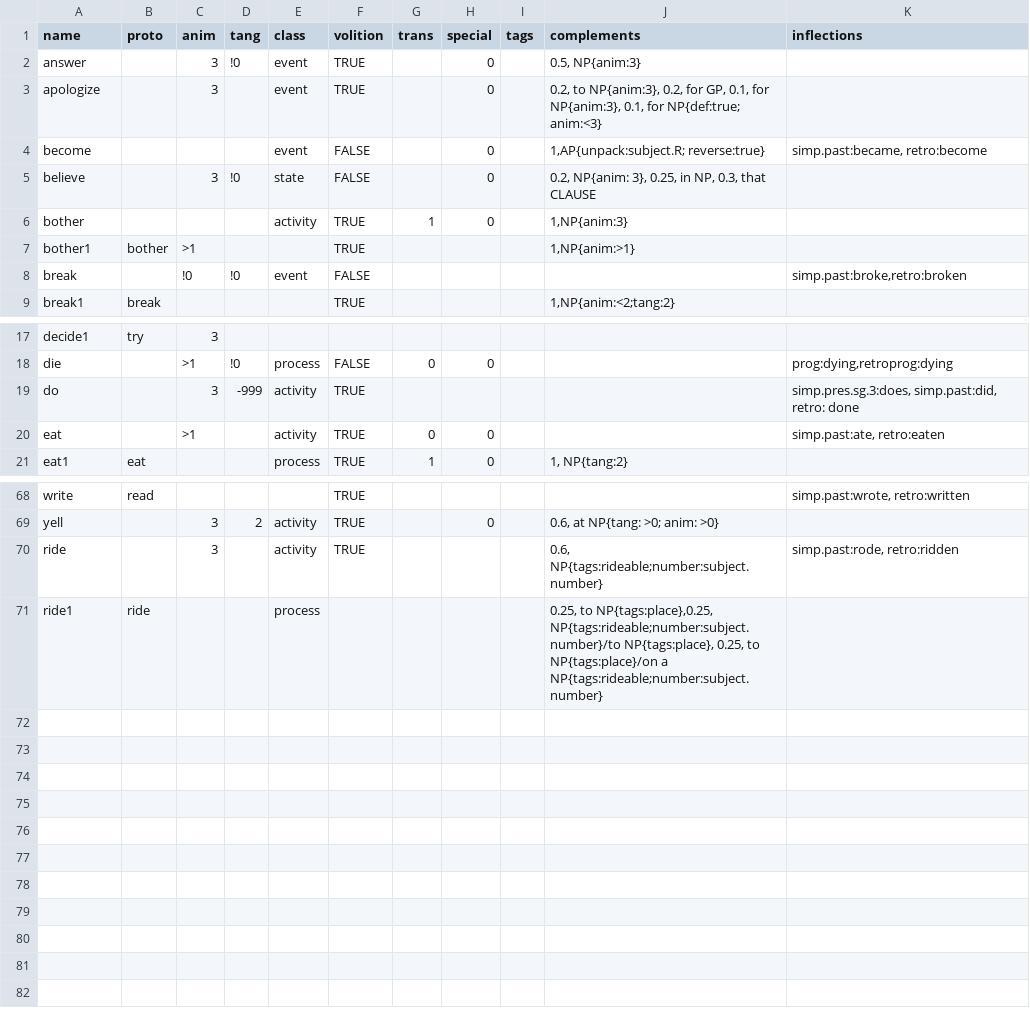
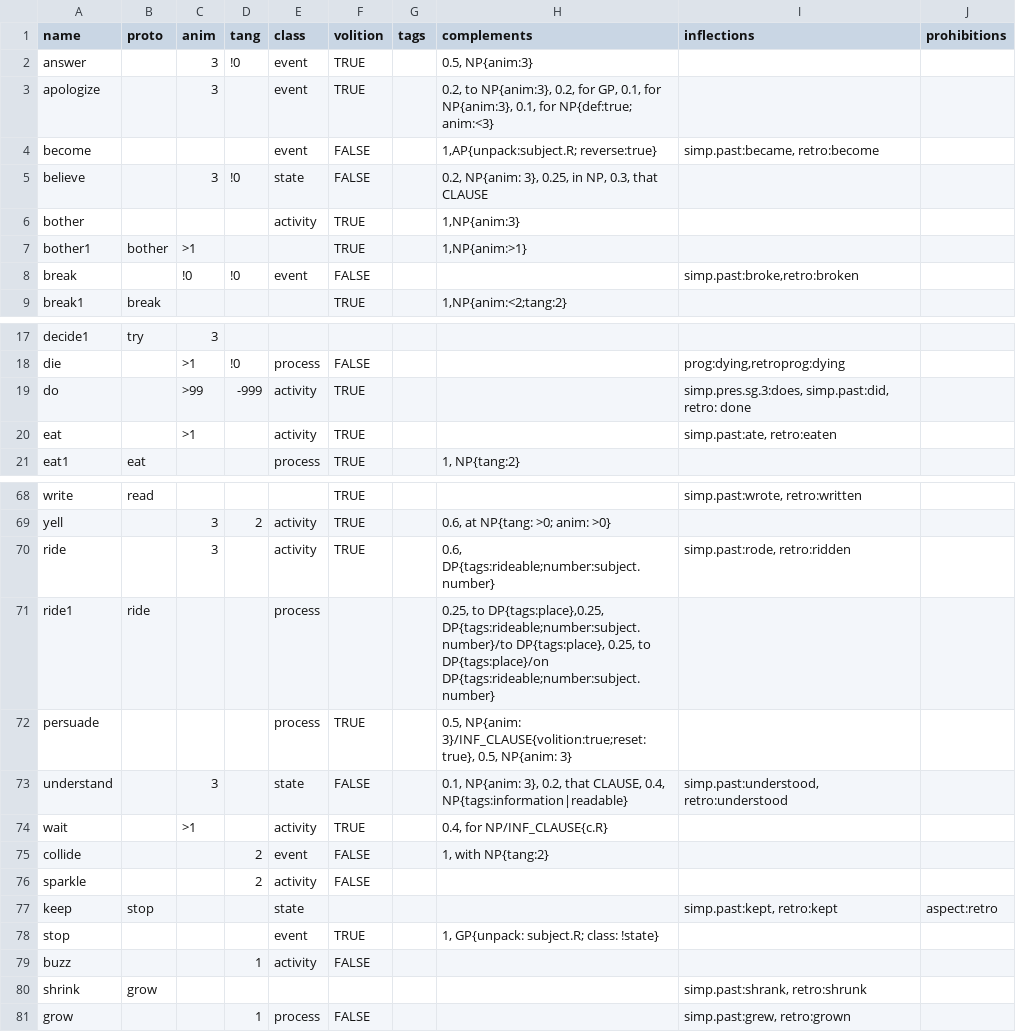
Before and after one commit to Lomacar/Random-Sentence-Generator, a CSV file: csv/verbs.csv, drawn as a sheet; only a part is shown, gaps mark what is left out; removed rows and columns are numbered as before the commit, all else as after; the diff names each change by its address in the sheet, - before the commit and + after, or states it on an @@ line.

```diff
--- a/csv/verbs.csv
+++ b/csv/verbs.csv
-column G (trans), row 6: 1; rows 18-21: 0 |  | 0 | 1
-column H (special), rows 2-6: all 0; rows 18-21: 0 |  | 0 | 0; row 69: 0
+column J (prohibitions), empty
-C19 (anim): 3
+C19 (anim): >99
-H70 (complements): 0.6, NP{tags:rideable;number:subject.number}
+H70 (complements): 0.6, DP{tags:rideable;number:subject.number}
-H71 (complements): 0.25, to NP{tags:place},0.25, NP{tags:rideable;number:subject.number}/to NP{tags:place}, 0.25, to NP{tags:place}/on a NP{tags:rideable;number:subject.number}
+H71 (complements): 0.25, to DP{tags:place},0.25, DP{tags:rideable;number:subject.number}/to DP{tags:place}, 0.25, to DP{tags:place}/on DP{tags:rideable;number:subject.number}
+row 72: persuade |  |  |  | process | TRUE |  | 0.5, NP{anim: 3}/INF_CLAUSE{volition:true;reset:true}, 0.5, NP{anim: 3}
+row 73: understand |  | 3 |  | state | FALSE |  | 0.1, NP{anim: 3}, 0.2, that CLAUSE, 0.4, NP{tags:information|readable} | simp.past:understood, retro:understood
+row 74: wait |  | >1 |  | activity | TRUE |  | 0.4, for NP/INF_CLAUSE{c.R}
+row 75: collide |  |  | 2 | event | FALSE |  | 1, with NP{tang:2}
+row 76: sparkle |  |  | 2 | activity | FALSE
+row 77: keep | stop |  |  | state |  |  |  | simp.past:kept, retro:kept | aspect:retro
+row 78: stop |  |  |  | event | TRUE |  | 1, GP{unpack: subject.R; class: !state}
+row 79: buzz |  |  | 1 | activity | FALSE
+row 80: shrink | grow |  |  |  |  |  |  | simp.past:shrank, retro:shrunk
+row 81: grow |  |  | 1 | process | FALSE |  |  | simp.past:grew, retro:grown
```
Also changed, not shown: csv/nouns.csv, 6 other files.
